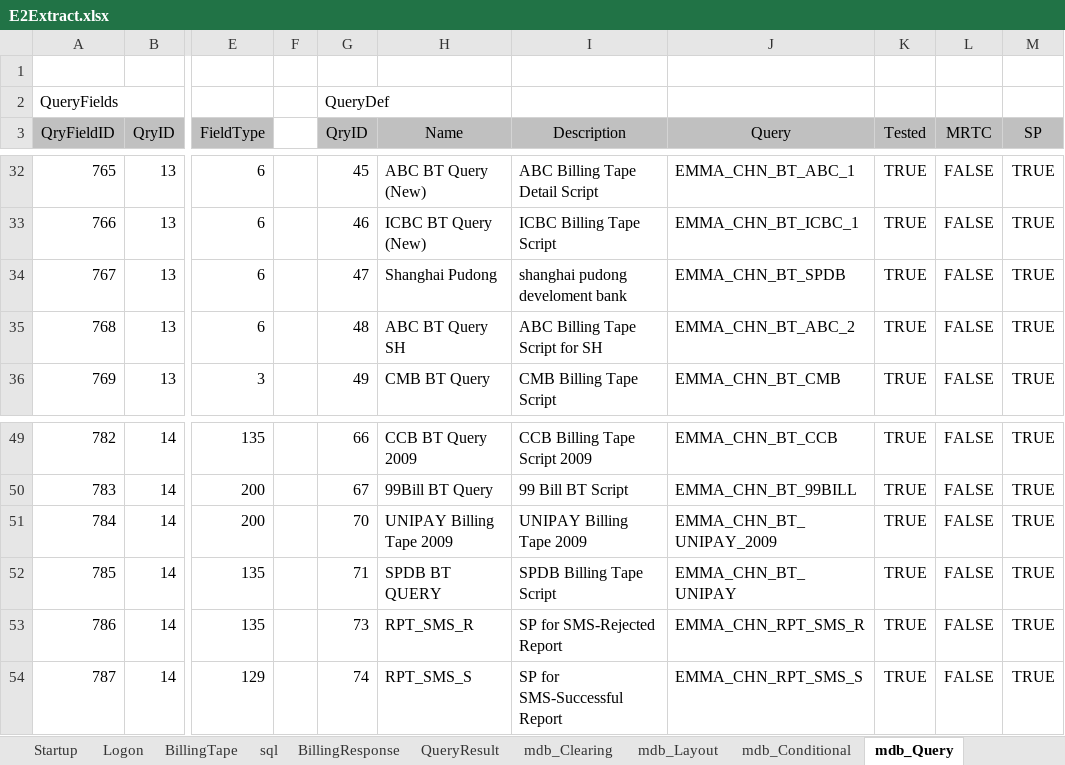
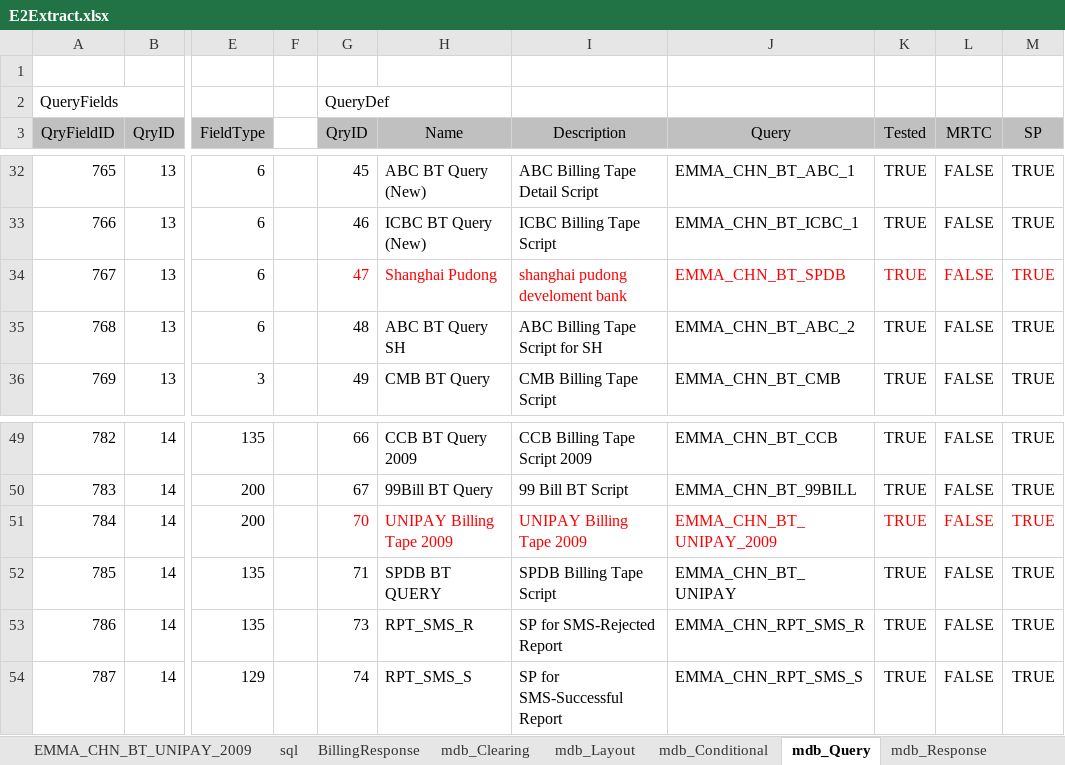
Before and after one commit to inoughmone/MyProjects, an Excel workbook: E2Extract.xlsx, sheet mdb_Query, drawn as a sheet; only a part is shown, gaps mark what is left out; values as stored, in another font and other column widths than the file's, no borders; the diff names each change by its address in the sheet, - before the commit and + after, or states it on an @@ line.

```diff
--- a/E2Extract.xlsx (sheet mdb_Query)
+++ b/E2Extract.xlsx (sheet mdb_Query)
+sheet tab: EMMA_CHN_BT_UNIPAY_2009
-G34:M34 text colour: black
+G34:M34 text colour: #FF0000
-G51:M51 text colour: black
+G51:M51 text colour: #FF0000
```
Also changed, not shown: sheet QueryResult, sheet BillingTape, sheet mdb_Layout, sheet Logon, sheet sql, other sheet tabs, charts or pictures, Login.xlsx, 4 other files.
